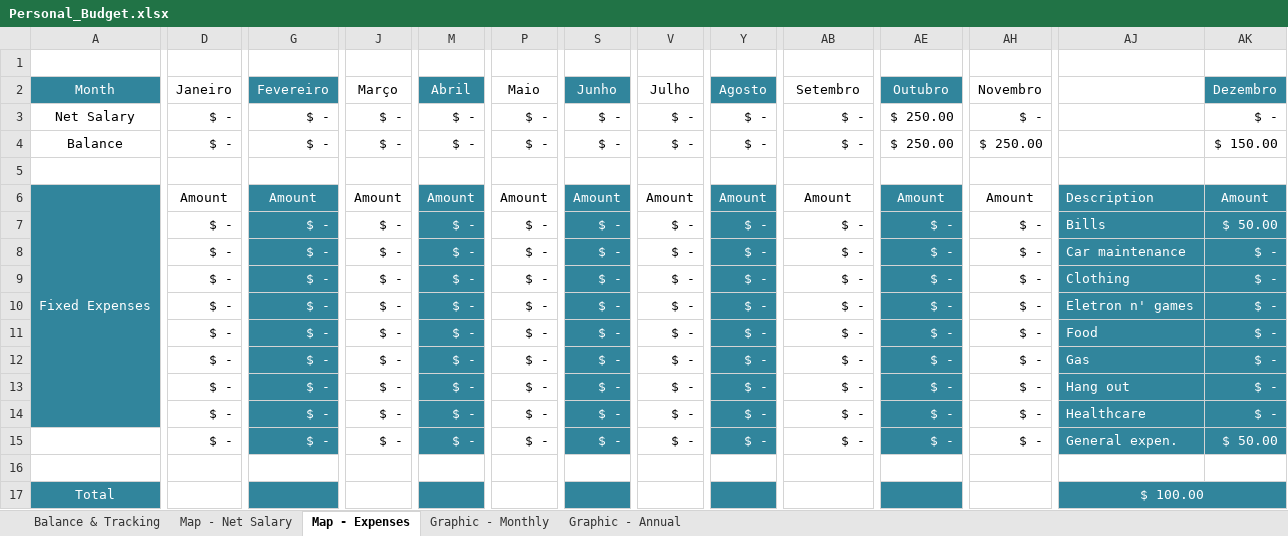
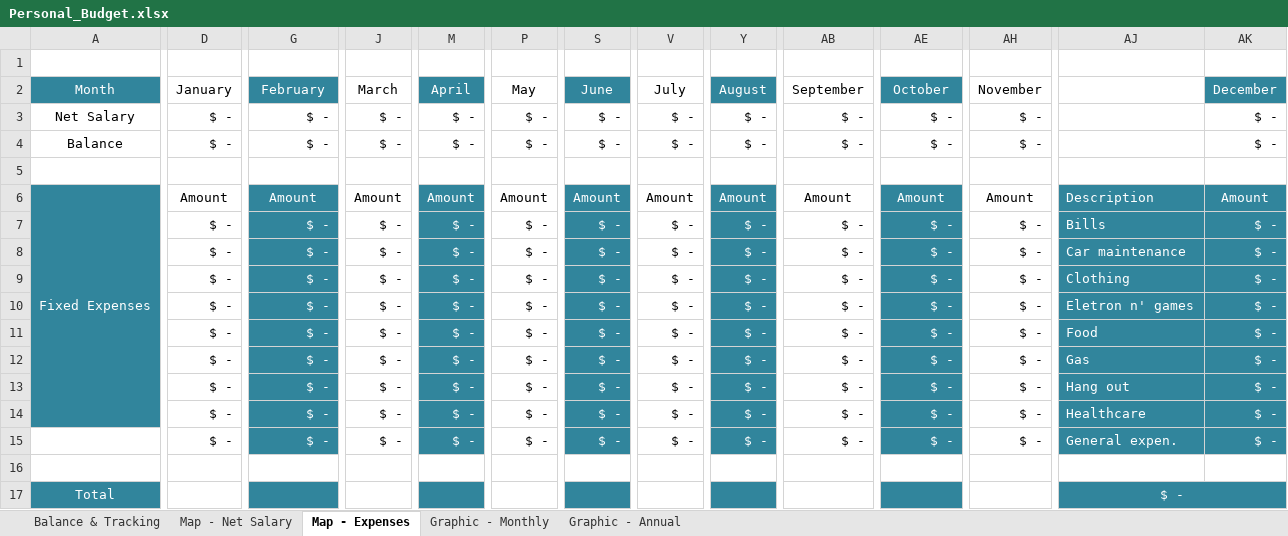
Before and after one commit to RobisonTorres/Personal_Finance, an Excel workbook: Personal_Budget.xlsx, sheet Map - Expenses, drawn as a sheet; only a part is shown, gaps mark what is left out; values as stored, in another font and other column widths than the file's, no borders; conditional formats not drawn; the diff names each change by its address in the sheet, - before the commit and + after, or states it on an @@ line.

```diff
--- a/Personal_Budget.xlsx (sheet Map - Expenses)
+++ b/Personal_Budget.xlsx (sheet Map - Expenses)
-D2: Janeiro
+D2: January
-G2: Fevereiro
+G2: February
-J2: Março
+J2: March
-M2: Abril
+M2: April
-P2: Maio
+P2: May
-S2: Junho
+S2: June
-V2: Julho
+V2: July
-Y2: Agosto
+Y2: August
-AB2: Setembro
+AB2: September
-AE2: Outubro
+AE2: October
-AH2: Novembro
+AH2: November
-AK2: Dezembro
+AK2: December
-AE3:AE4: $ 250.00
+AE3:AE4: $ -
-AH4: $ 250.00
+AH4: $ -
-AK4: $ 150.00
+AK4: $ -
-AK7: $ 50.00
+AK7: $ -
-AK15: $ 50.00
+AK15: $ -
-AJ17: $ 100.00
+AJ17: $ -
```
Also changed, not shown: sheet Graphic - Annual, sheet Map - Net Salary, sheet Balance & Tracking, sheet Graphic - Monthly, charts or pictures, C. Financeiro 3.2.xlsx.
